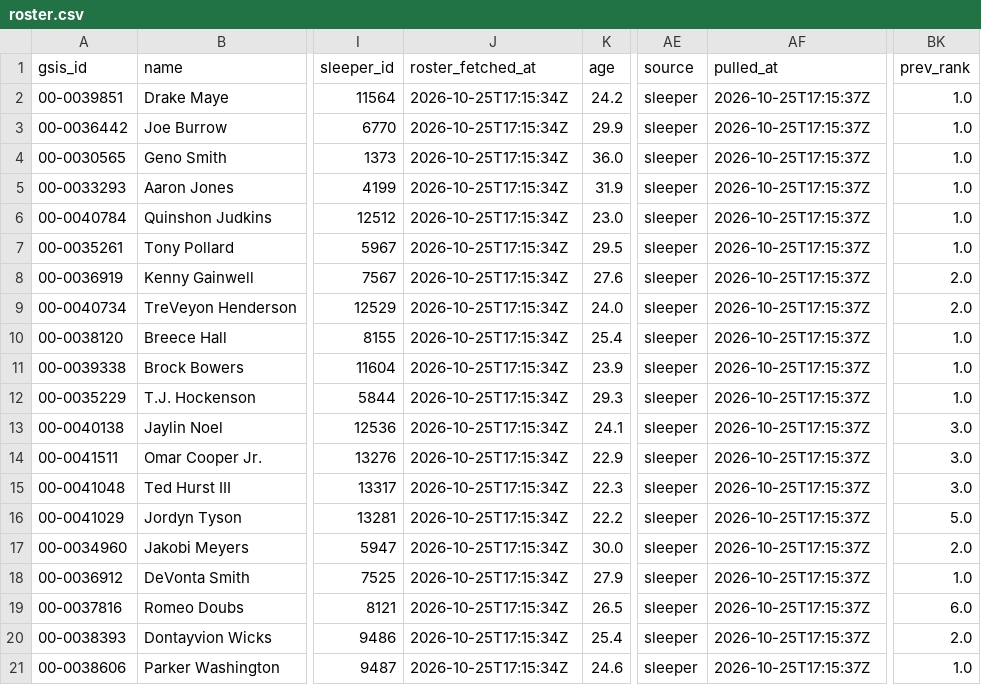
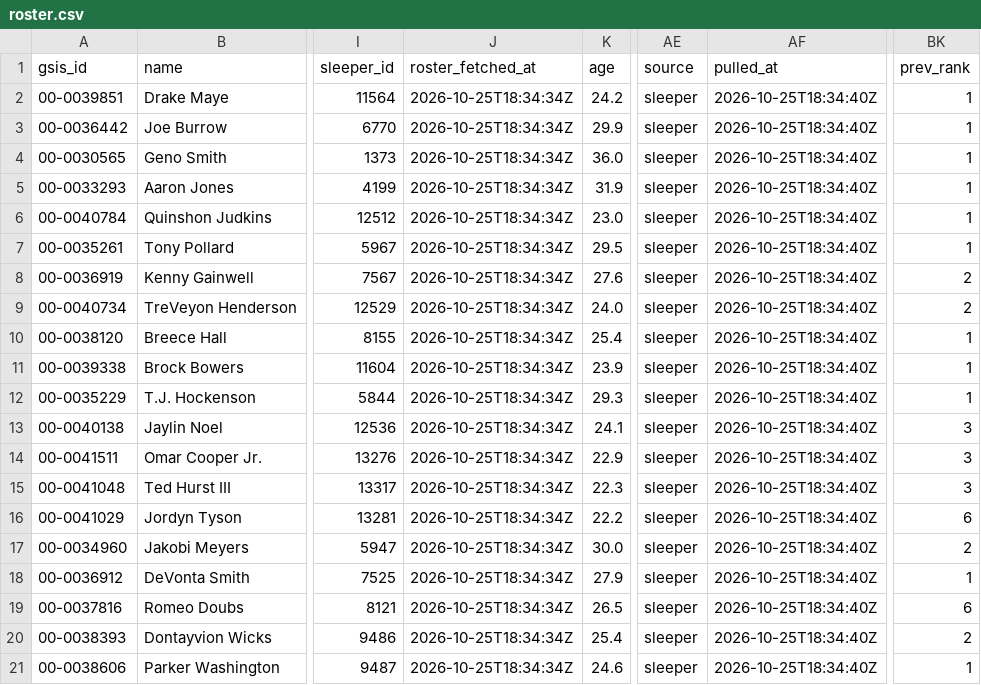
Before and after one commit to jjgreggjr/fantasy-tracker, a CSV file: leagues/gooma-s-family-league/roster.csv, drawn as a sheet; only a part is shown, gaps mark what is left out; the diff names each change by its address in the sheet, - before the commit and + after, or states it on an @@ line.

```diff
--- a/leagues/gooma-s-family-league/roster.csv
+++ b/leagues/gooma-s-family-league/roster.csv
-J2:J21 (roster_fetched_at): 2026-10-25T17:15:34Z
+J2:J21 (roster_fetched_at): 2026-10-25T18:34:34Z
-AF2:AF21 (pulled_at): 2026-10-25T17:15:37Z
+AF2:AF21 (pulled_at): 2026-10-25T18:34:40Z
-BK2:BK7 (prev_rank): 1.0
+BK2:BK7 (prev_rank): 1
-BK8:BK9 (prev_rank): 2.0
+BK8:BK9 (prev_rank): 2
-BK10:BK12 (prev_rank): 1.0
+BK10:BK12 (prev_rank): 1
-BK13:BK15 (prev_rank): 3.0
+BK13:BK15 (prev_rank): 3
-BK16 (prev_rank): 5.0
+BK16 (prev_rank): 6
-BK17 (prev_rank): 2.0
+BK17 (prev_rank): 2
-BK18 (prev_rank): 1.0
+BK18 (prev_rank): 1
-BK19 (prev_rank): 6.0
+BK19 (prev_rank): 6
-BK20 (prev_rank): 2.0
+BK20 (prev_rank): 2
-BK21 (prev_rank): 1.0
+BK21 (prev_rank): 1
```
Also changed, not shown: data/schedule.csv, leagues/james-gregg-espn/all_rosters.csv, 30 other files.
